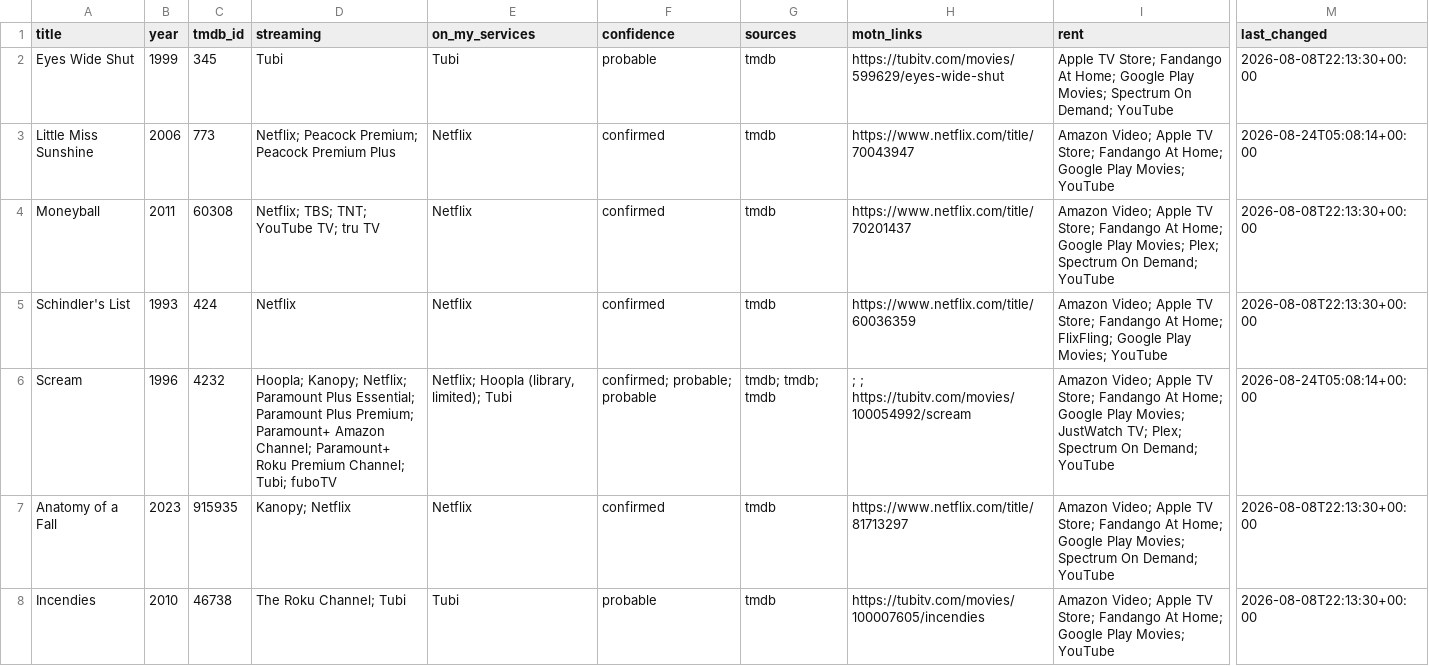
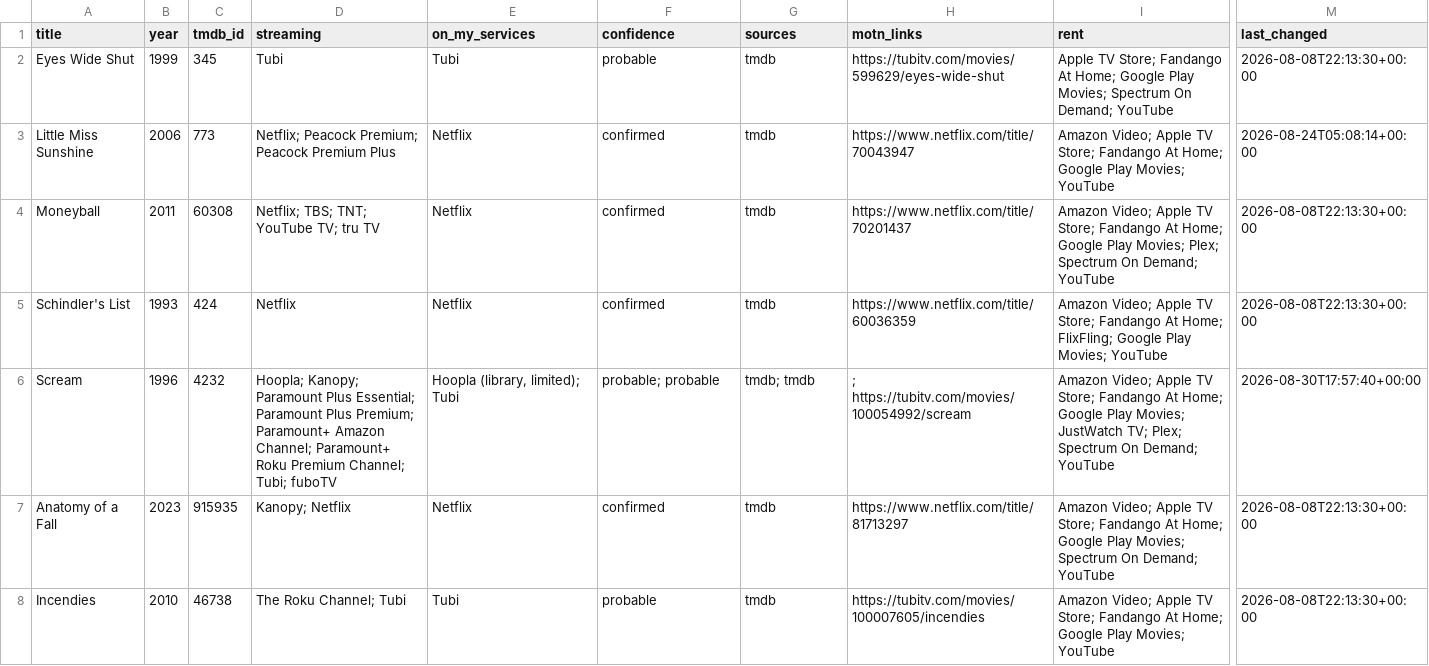
Before and after one commit to NSang22/mv-watch, a CSV file: watchlist_streaming.csv, drawn as a sheet; only a part is shown, gaps mark what is left out; the diff covers the shown part only; the diff names each change by its address in the sheet, - before the commit and + after, or states it on an @@ line.

```diff
--- a/watchlist_streaming.csv
+++ b/watchlist_streaming.csv
-D6 (streaming): Hoopla; Kanopy; Netflix; Paramount Plus…
+D6 (streaming): Hoopla; Kanopy; Paramount Plus…
-E6 (on_my_services): Netflix; Hoopla (library, limited); Tubi
+E6 (on_my_services): Hoopla (library, limited); Tubi
-F6 (confidence): confirmed; probable; probable
+F6 (confidence): probable; probable
-G6 (sources): tmdb; tmdb; tmdb
+G6 (sources): tmdb; tmdb
-H6 (motn_links): ; ; https://tubitv.com/movies/100054992/scream
+H6 (motn_links): ; https://tubitv.com/movies/100054992/scream
-M6 (last_changed): 2026-08-24T05:08:14+00:00
+M6 (last_changed): 2026-08-30T17:57:40+00:00
```
Also changed, not shown: 4 edited cells elsewhere in this file, 5 other files.
